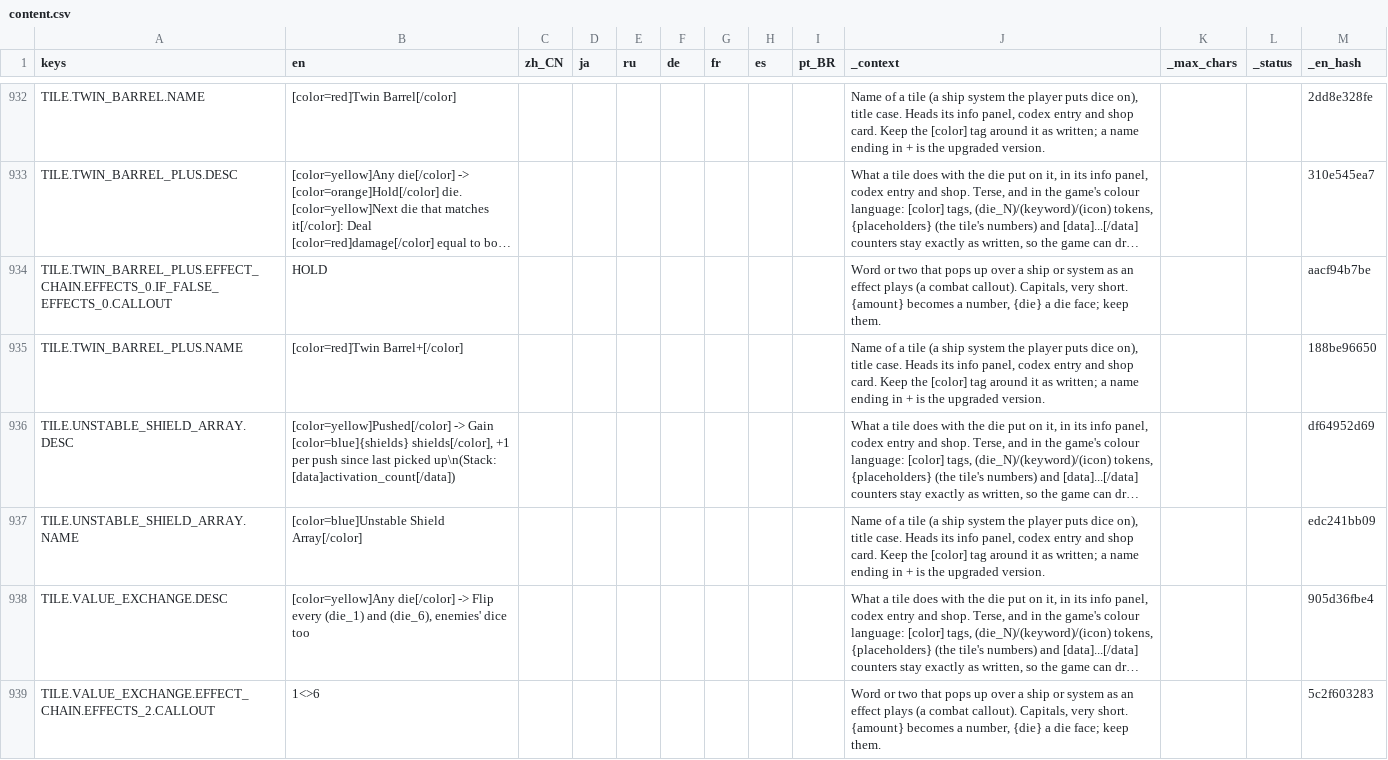
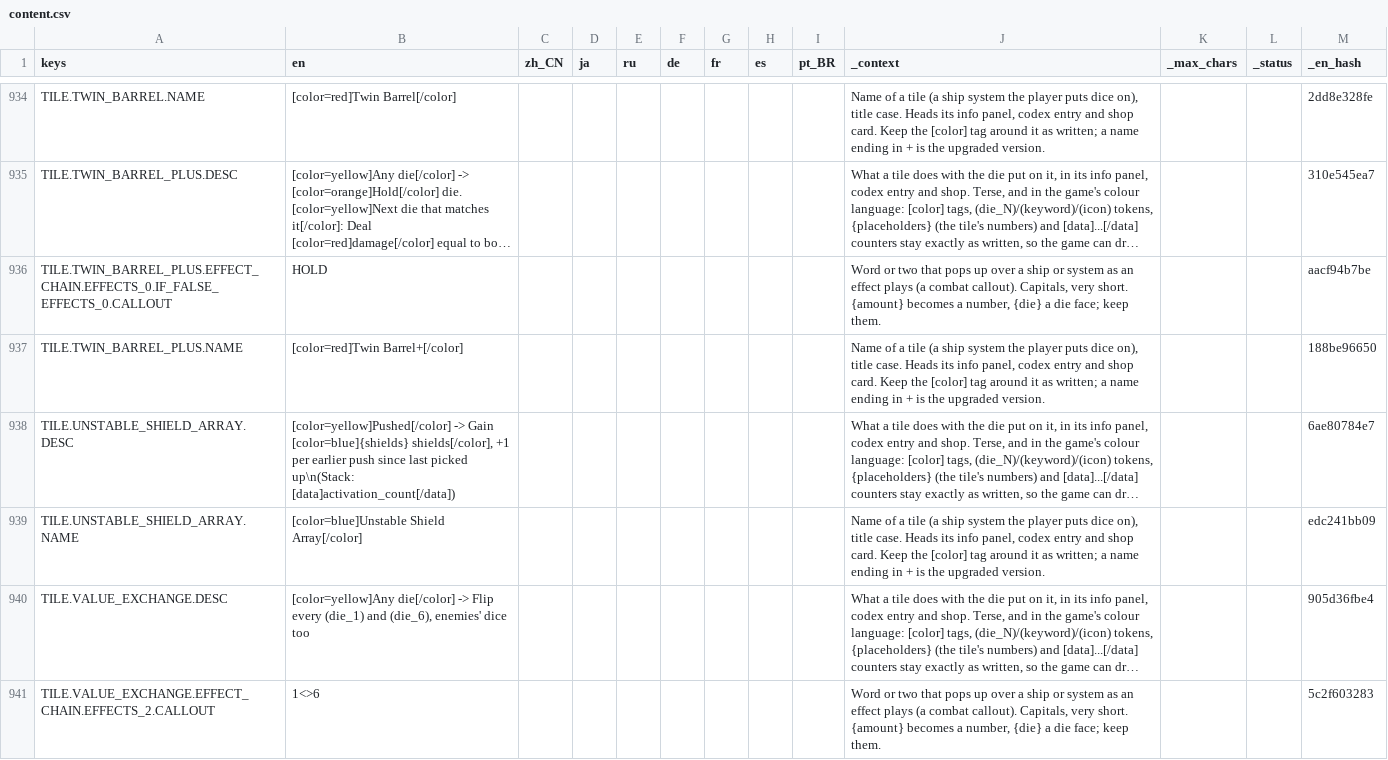
Before and after one commit to Andrew-D-Gibson/DieFighter, a CSV file: Localization/content.csv, drawn as a sheet; only a part is shown, gaps mark what is left out; long unchanged cells end in …; addresses are those after the commit; the diff covers the shown part only; the diff names each change by its address in the sheet, - before the commit and + after, or states it on an @@ line.

```diff
--- a/Localization/content.csv
+++ b/Localization/content.csv
-B938 (en): …+1 per push since…
+B938 (en): …+1 per earlier push since…
-M938 (_en_hash): df64952d69
+M938 (_en_hash): 6ae80784e7
```
Also changed, not shown: 2 added rows and 22 edited cells elsewhere in this file, 11 other files.
